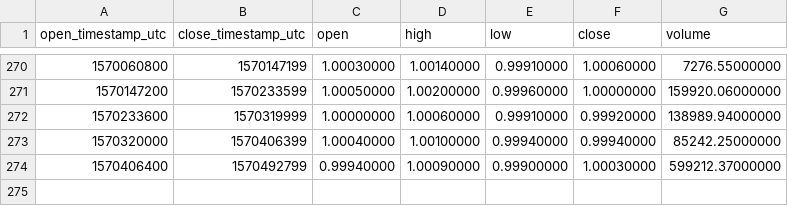
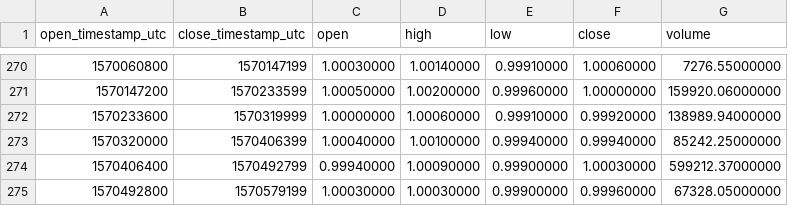
Before and after one commit to cryptobigbro/binance-USDCPAX, a CSV file: binance-USDCPAX-1d.csv, drawn as a sheet; only a part is shown, gaps mark what is left out.

```diff
--- a/binance-USDCPAX-1d.csv
+++ b/binance-USDCPAX-1d.csv
@@ -274 +274,2 @@ open_timestamp_utc,close_timestamp_utc,open,high,low,close,volume
 1570406400,1570492799,0.99940000,1.00090000,0.99900000,1.00030000,599212.37000000
+1570492800,1570579199,1.00030000,1.00030000,0.99900000,0.99960000,67328.05000000
```
Also changed, not shown: binance-USDCPAX-1h.csv.
